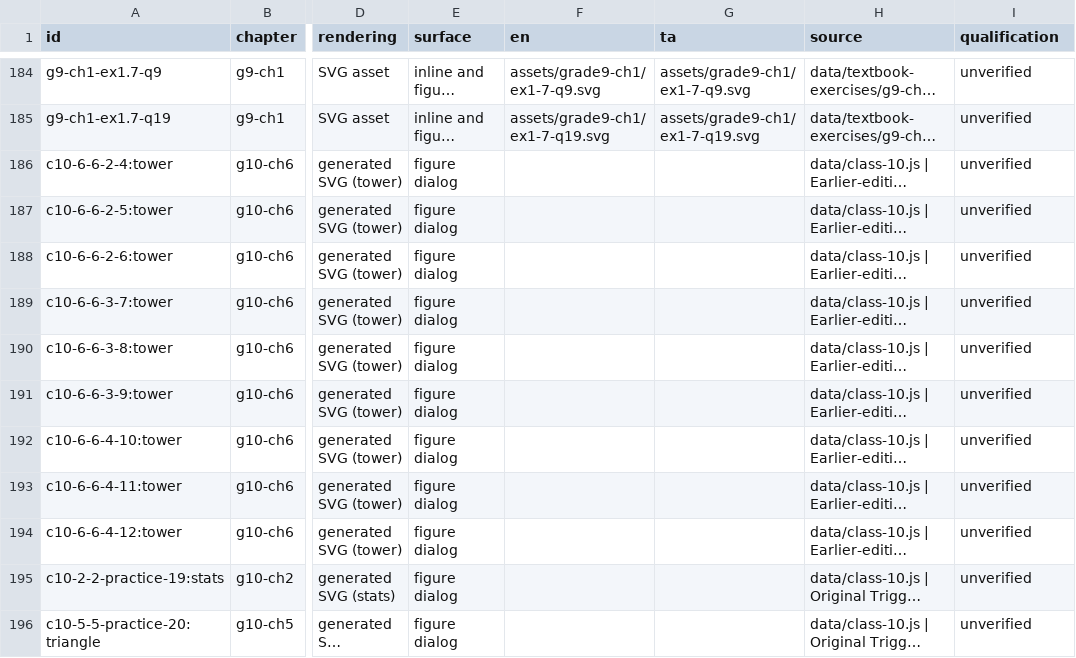
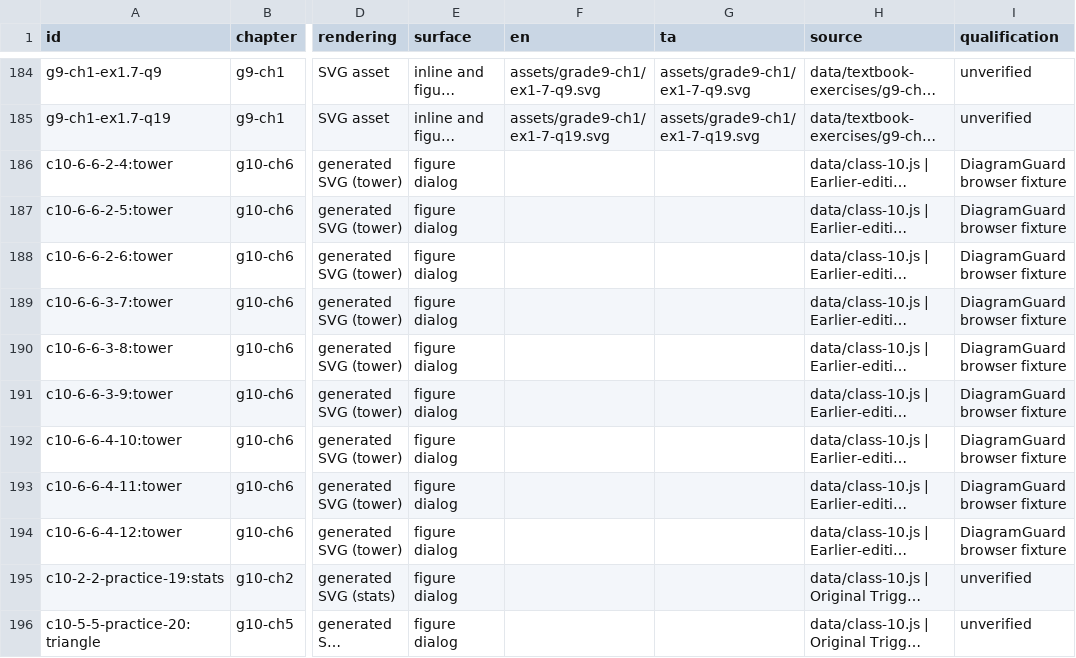
Before and after one commit to vigneswaranmba20-afk/Triggle, a CSV file: docs/evidence/ver-diagramguard-v1-0/inventory.csv, drawn as a sheet; only a part is shown, gaps mark what is left out; long unchanged cells end in …; the diff names each change by its address in the sheet, - before the commit and + after, or states it on an @@ line.

```diff
--- a/docs/evidence/ver-diagramguard-v1-0/inventory.csv
+++ b/docs/evidence/ver-diagramguard-v1-0/inventory.csv
-I186:I194 (qualification): unverified
+I186:I194 (qualification): DiagramGuard browser fixture
```
Also changed, not shown: 22 other files.
